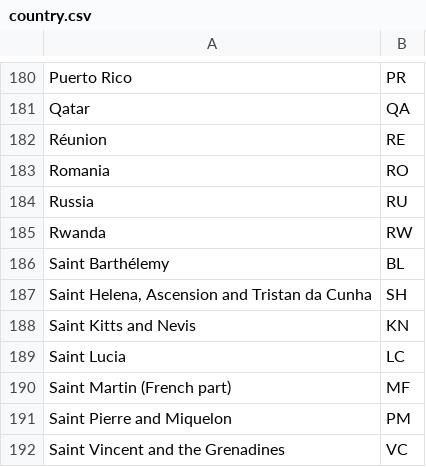
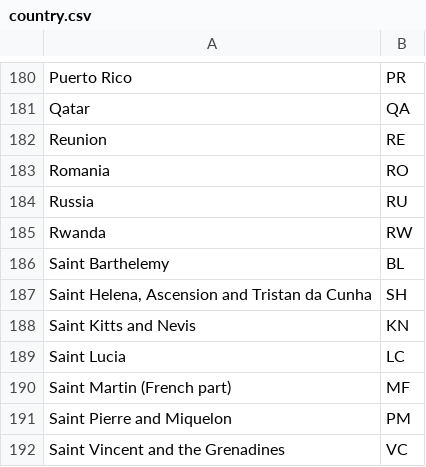
Before and after one commit to vyvojer/fastfoldtraffic-scanner, a CSV file: notebooks/country.csv, drawn as a sheet; only a part is shown, gaps mark what is left out.

```diff
--- a/notebooks/country.csv
+++ b/notebooks/country.csv
@@ -181,3 +181,3 @@ Puerto Rico,PR
 Qatar,QA
-Réunion,RE
+Reunion,RE
 Romania,RO
@@ -185,3 +185,3 @@ Russia,RU
 Rwanda,RW
-Saint Barthélemy,BL
+Saint Barthelemy,BL
 "Saint Helena, Ascension and Tristan da Cunha",SH
```
Also changed, not shown: 9 other files.
